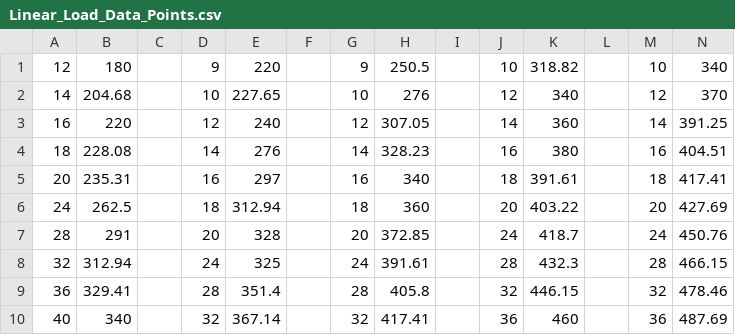
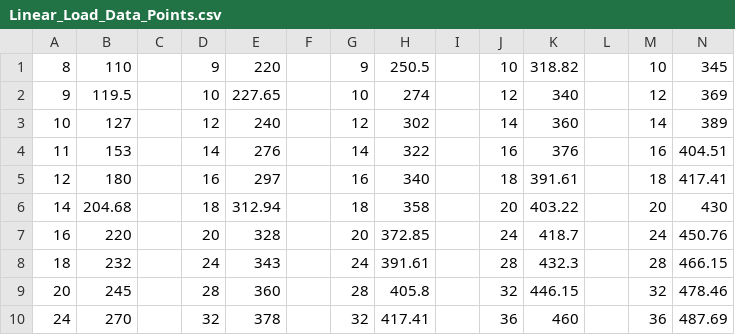
Before and after one commit to grune97/induction-motor-design-tool, a CSV file: data_points/Linear_Load_Data_Points.csv, drawn as a sheet; only a part is shown; the diff covers the shown part only.

```diff
--- a/data_points/Linear_Load_Data_Points.csv
+++ b/data_points/Linear_Load_Data_Points.csv
@@ -1,10 +1,10 @@
-12,180,,9,220,,9,250.5,,10,318.82,,10,340
-14,204.68,,10,227.65,,10,276,,12,340,,12,370
-16,220,,12,240,,12,307.05,,14,360,,14,391.25
-18,228.08,,14,276,,14,328.23,,16,380,,16,404.51
-20,235.31,,16,297,,16,340,,18,391.61,,18,417.41
-24,262.5,,18,312.94,,18,360,,20,403.22,,20,427.69
-28,291,,20,328,,20,372.85,,24,418.7,,24,450.76
-32,312.94,,24,325,,24,391.61,,28,432.3,,28,466.15
-36,329.41,,28,351.4,,28,405.8,,32,446.15,,32,478.46
-40,340,,32,367.14,,32,417.41,,36,460,,36,487.69
+8,110,,9,220,,9,250.5,,10,318.82,,10,345
+9,119.5,,10,227.65,,10,274,,12,340,,12,369
+10,127,,12,240,,12,302,,14,360,,14,389
+11,153,,14,276,,14,322,,16,376,,16,404.51
+12,180,,16,297,,16,340,,18,391.61,,18,417.41
+14,204.68,,18,312.94,,18,358,,20,403.22,,20,430
+16,220,,20,328,,20,372.85,,24,418.7,,24,450.76
+18,232,,24,343,,24,391.61,,28,432.3,,28,466.15
+20,245,,28,360,,28,405.8,,32,446.15,,32,478.46
+24,270,,32,378,,32,417.41,,36,460,,36,487.69
```
Also changed, not shown: 2 added rows and 16 edited cells elsewhere in this file, data_points/Diameter.csv, data_points/Magnetic Flux Data Points.csv, 1 other file.
